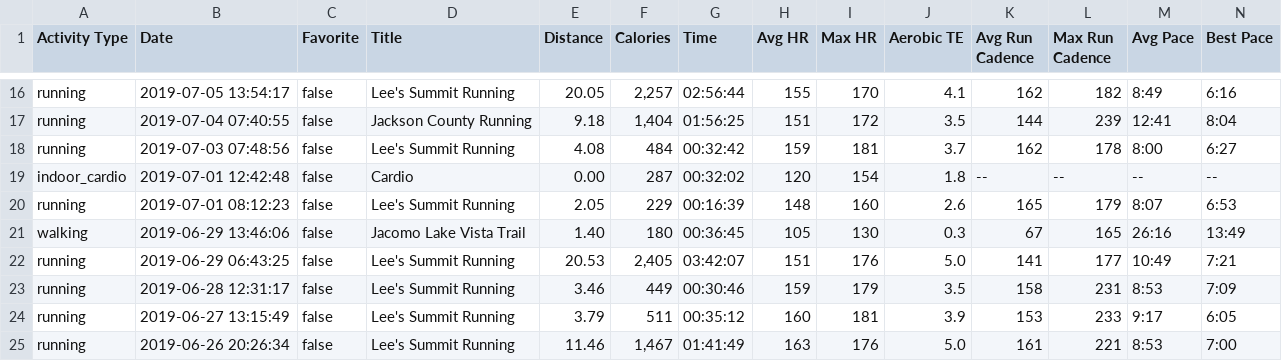
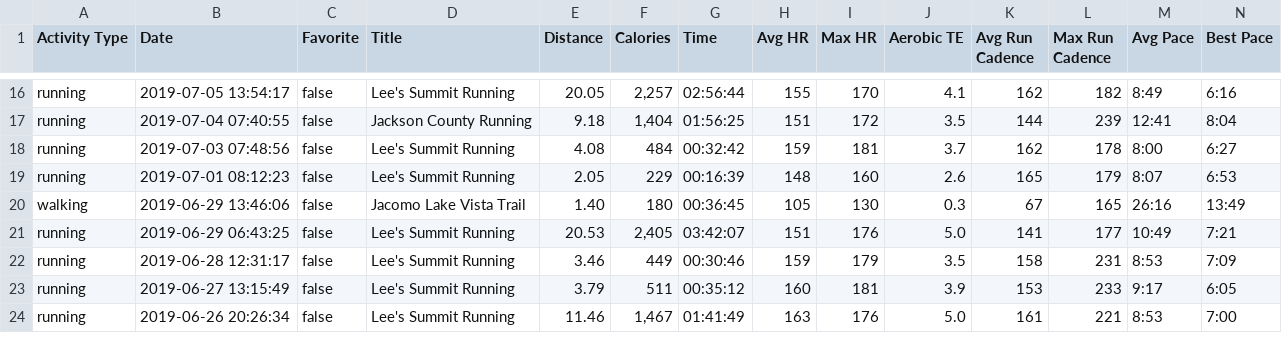
Before and after one commit to johnsug/garmin, a CSV file: garmin_log.csv, drawn as a sheet; only a part is shown, gaps mark what is left out; rows hold the shown columns only; the diff names each change by its address in the sheet, - before the commit and + after, or states it on an @@ line.

Commit message:
Update garmin_log.csv

```diff
--- a/garmin_log.csv
+++ b/garmin_log.csv
-row 19: indoor_cardio | 2019-07-01 12:42:48 | false | Cardio | 0.00 | 287 | 00:32:02 | 120 | 154 | 1.8 | -- | -- | -- | --
```
